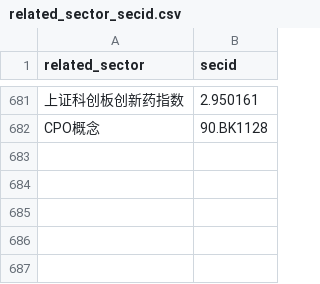
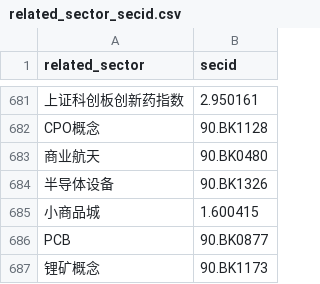
Before and after one commit to meliauk/fund, a CSV file: doc/related_sector_secid.csv, drawn as a sheet; only a part is shown, gaps mark what is left out; the diff names each change by its address in the sheet, - before the commit and + after, or states it on an @@ line.

```diff
--- a/doc/related_sector_secid.csv
+++ b/doc/related_sector_secid.csv
+row 683: 商业航天 | 90.BK0480
+row 684: 半导体设备 | 90.BK1326
+row 685: 小商品城 | 1.600415
+row 686: PCB | 90.BK0877
+row 687: 锂矿概念 | 90.BK1173
```
Also changed, not shown: doc/fund_tracking_targets.csv, 34 other files.
